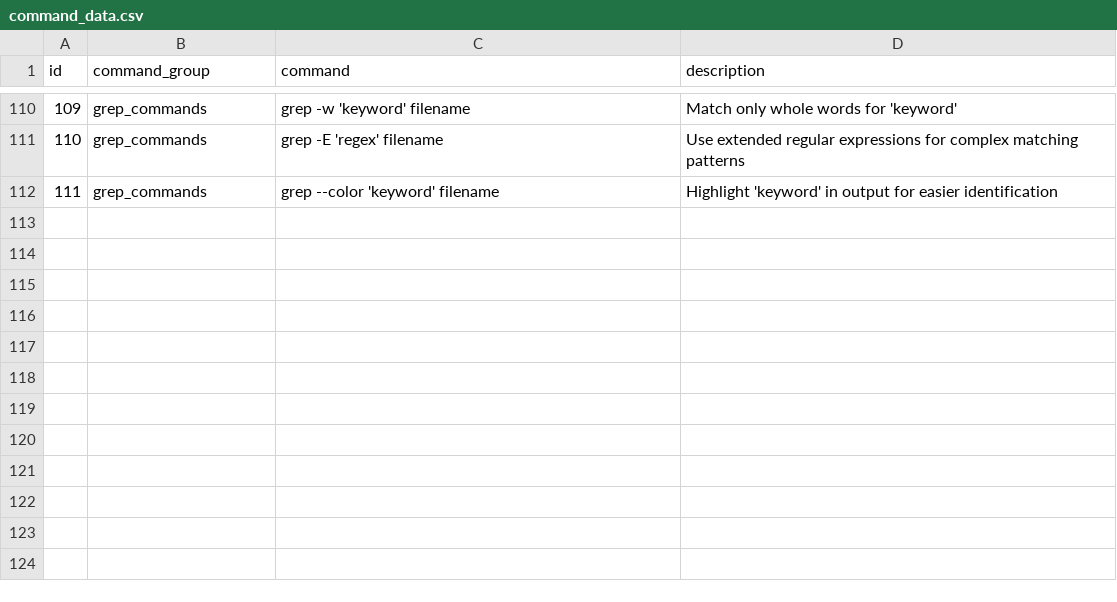
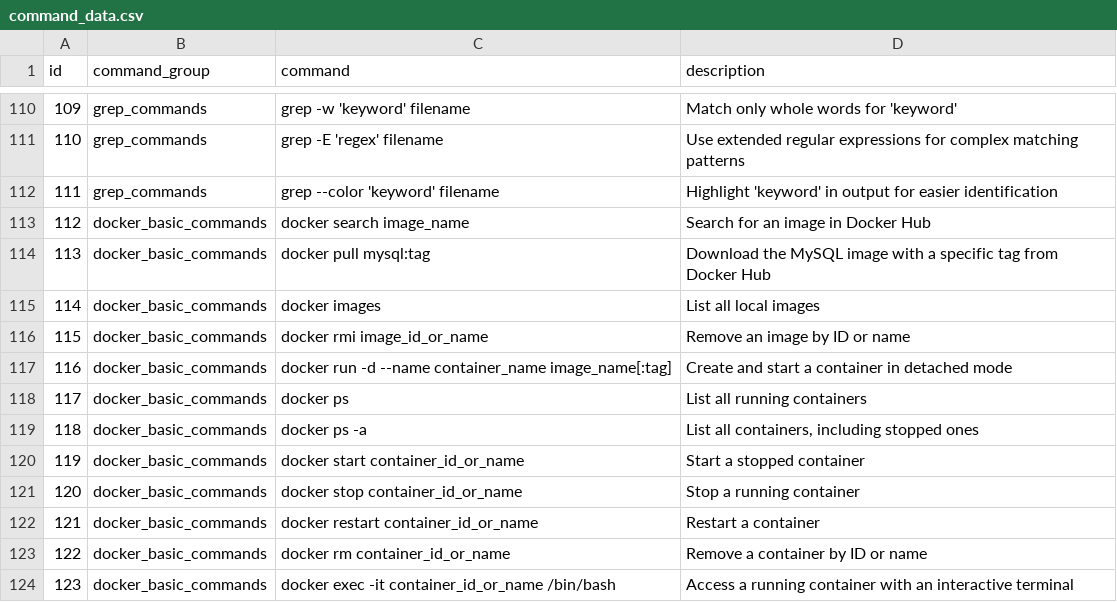
Before and after one commit to achievingKoala/linux-py, a CSV file: csv/command_data.csv, drawn as a sheet; only a part is shown, gaps mark what is left out.

Commit message:
docker_basic

```diff
--- a/csv/command_data.csv
+++ b/csv/command_data.csv
@@ -112 +112,13 @@ id,command_group,command,description
 111,grep_commands,grep --color 'keyword' filename,Highlight 'keyword' in output for easier identification
+112,docker_basic_commands,docker search image_name,Search for an image in Docker Hub
+113,docker_basic_commands,docker pull mysql:tag,Download the MySQL image with a specific tag from Docker Hub
+114,docker_basic_commands,docker images,List all local images
+115,docker_basic_commands,docker rmi image_id_or_name,Remove an image by ID or name
+116,docker_basic_commands,docker run -d --name container_name image_name[:tag],Create and start a container in detached mode
+117,docker_basic_commands,docker ps,List all running containers
+118,docker_basic_commands,docker ps -a,"List all containers, including stopped ones"
+119,docker_basic_commands,docker start container_id_or_name,Start a stopped container
+120,docker_basic_commands,docker stop container_id_or_name,Stop a running container
+121,docker_basic_commands,docker restart container_id_or_name,Restart a container
+122,docker_basic_commands,docker rm container_id_or_name,Remove a container by ID or name
+123,docker_basic_commands,docker exec -it container_id_or_name /bin/bash,Access a running container with an interactive terminal
```
